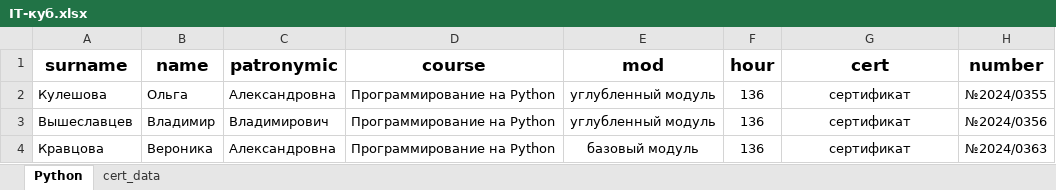
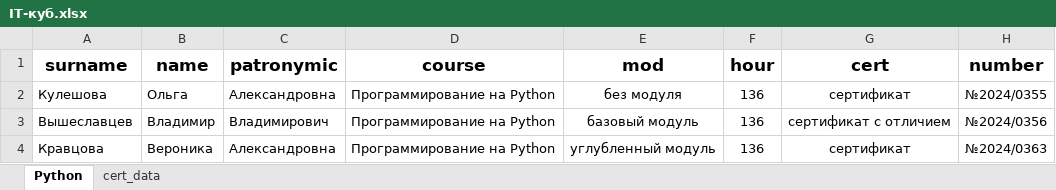
Before and after one commit to AlexxxBor/CertificateGenerator, an Excel workbook: data/IT-куб.xlsx, sheet Python, drawn as a sheet; values as stored, in another font and other column widths than the file's, no borders; the diff names each change by its address in the sheet, - before the commit and + after, or states it on an @@ line.

Commit message:
Improved templates and changes to the data set for rendering

```diff
--- a/data/IT-куб.xlsx (sheet Python)
+++ b/data/IT-куб.xlsx (sheet Python)
-E2 (mod): углубленный модуль
+E2 (mod): без модуля
-E3 (mod): углубленный модуль
+E3 (mod): базовый модуль
-G3 (cert): сертификат
+G3 (cert): сертификат с отличием
-E4 (mod): базовый модуль
+E4 (mod): углубленный модуль
```
Also changed, not shown: sheet cert_data, 3 other files.
